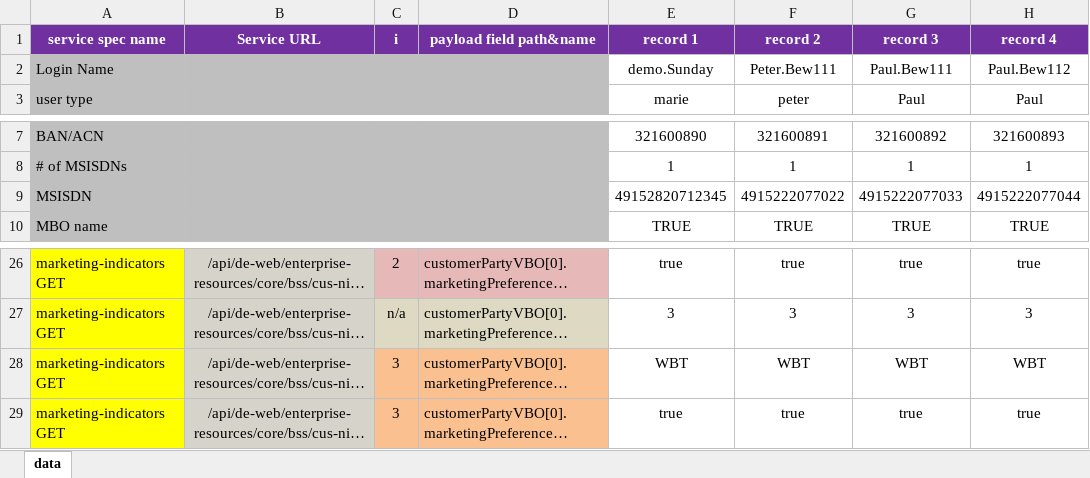
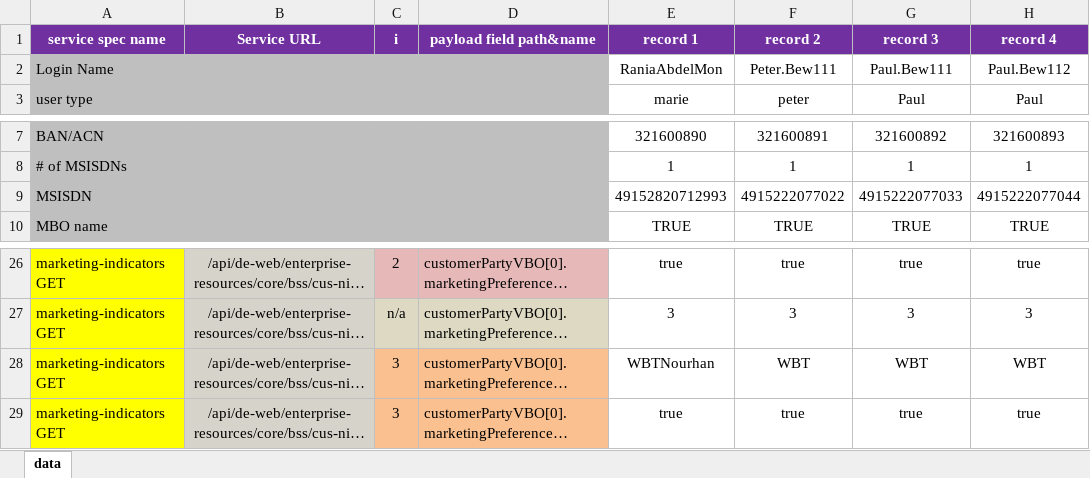
Before and after one commit to ahmedramez/AutomatedTDRsCreation, an Excel workbook: target.xlsx, sheet data, drawn as a sheet; only a part is shown, gaps mark what is left out; long unchanged cells end in …; values as stored, in another font and other column widths than the file's, no borders; the diff names each change by its address in the sheet, - before the commit and + after, or states it on an @@ line.

```diff
--- a/target.xlsx (sheet data)
+++ b/target.xlsx (sheet data)
-E2 (record 1): demo.Sunday
+E2 (record 1): RaniaAbdelMon
-E9 (record 1): 49152820712345
+E9 (record 1): 49152820712993
-E28 (record 1): WBT
+E28 (record 1): WBTNourhan
```
Also changed, not shown: 16 other files.
